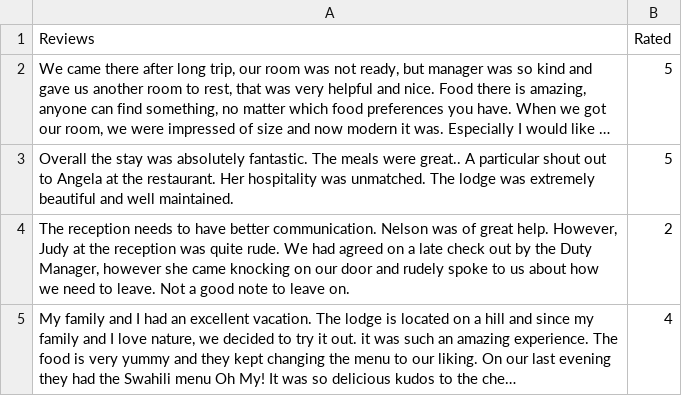
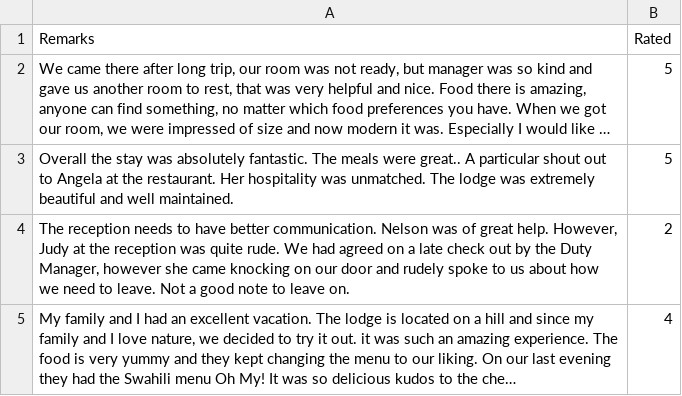
Before and after one commit to Wnjoki/Data-Science-Exercises, a CSV file: Reviews.csv, drawn as a sheet; only a part is shown; long unchanged cells end in …; the diff names each change by its address in the sheet, - before the commit and + after, or states it on an @@ line.

Commit message:
Update Reviews.csv

```diff
--- a/Reviews.csv
+++ b/Reviews.csv
-A1: Reviews
+A1: Remarks
```
